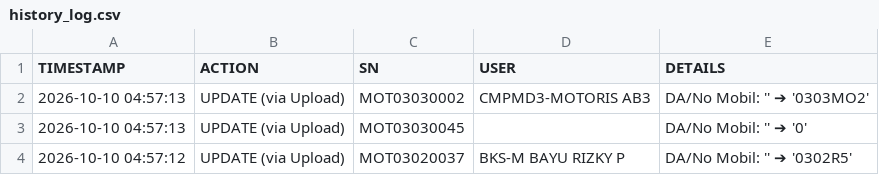
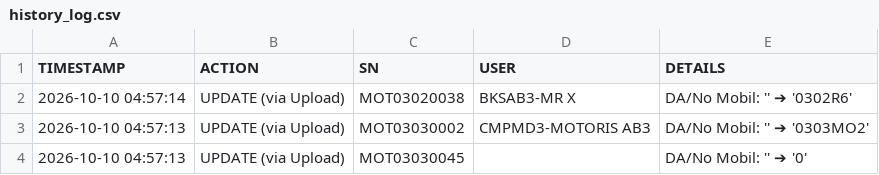
Before and after one commit to ranzfe/it-asset-management, a CSV file: history_log.csv, drawn as a sheet; only a part is shown; the shorter side is filled out with more unchanged rows.

Commit message:
Auto-update history log: 2026-10-10 04:57:14

```diff
--- a/history_log.csv
+++ b/history_log.csv
@@ -1,2 +1,3 @@
 TIMESTAMP,ACTION,SN,USER,DETAILS
+2026-10-10 04:57:14,UPDATE (via Upload),MOT03020038,BKSAB3-MR X,DA/No Mobil: '' ➔ '0302R6'
 2026-10-10 04:57:13,UPDATE (via Upload),MOT03030002,CMPMD3-MOTORIS AB3,DA/No Mobil: '' ➔ '0303MO2'
```
